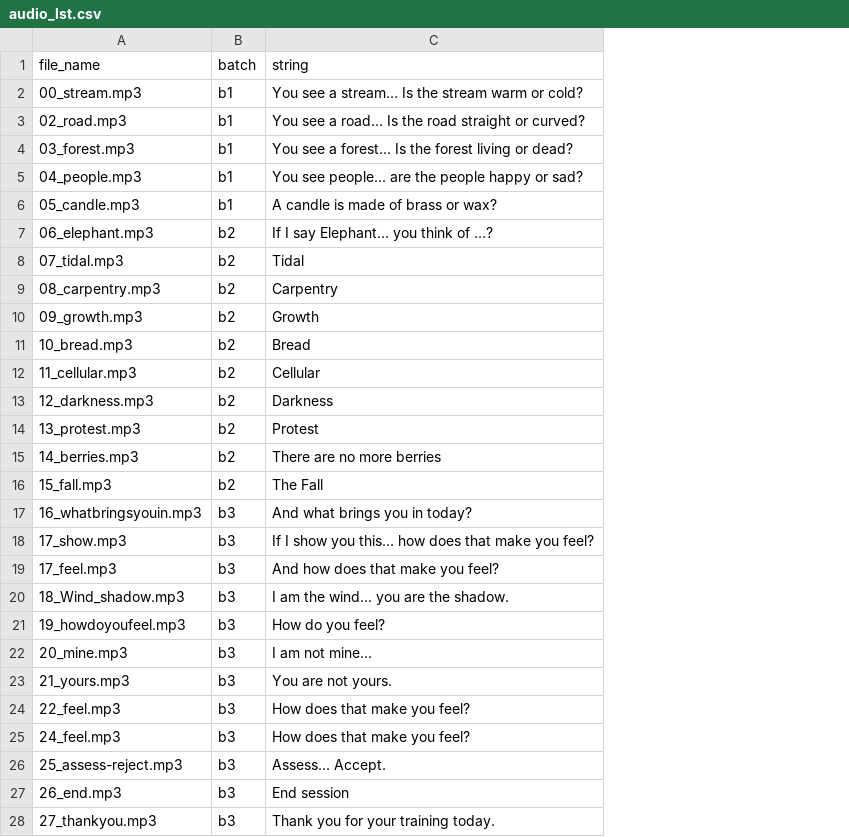
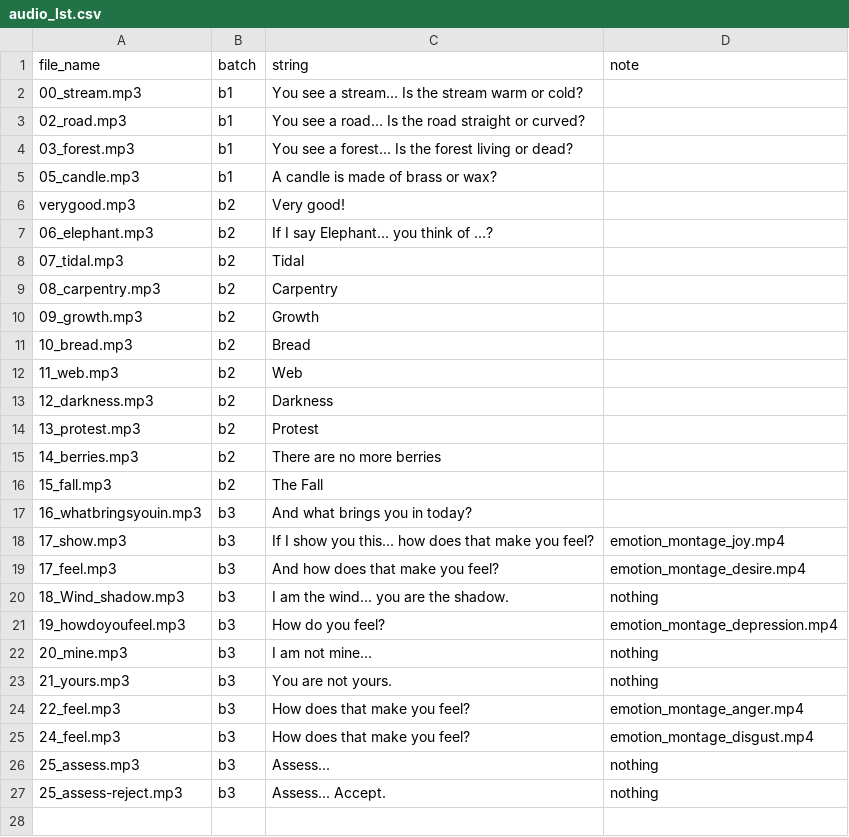
Before and after one commit to chlmchl/storyandcode, a CSV file: static/audio_lst.csv, drawn as a sheet; removed rows and columns are numbered as before the commit, all else as after; the diff names each change by its address in the sheet, - before the commit and + after, or states it on an @@ line.

```diff
--- a/static/audio_lst.csv
+++ b/static/audio_lst.csv
+column D (note), rows 18-25: emotion_montage_joy.mp4 | emotion_montage_desire.mp4 | nothing | emotion_montage_depression.mp4 | nothing | nothing | emotion_montage_anger.mp4 | emotion_montage_disgust.mp4; row 27: nothing
-row 5: 04_people.mp3 | b1 | You see people... are the people happy or sad?
+row 6: verygood.mp3 | b2 | Very good!
-row 12: 11_cellular.mp3 | b2 | Cellular
+row 12: 11_web.mp3 | b2 | Web
+row 26: 25_assess.mp3 | b3 | Assess... | nothing
-row 27: 26_end.mp3 | b3 | End session
-row 28: 27_thankyou.mp3 | b3 | Thank you for your training today.
```
Also changed, not shown: 15 other files.
